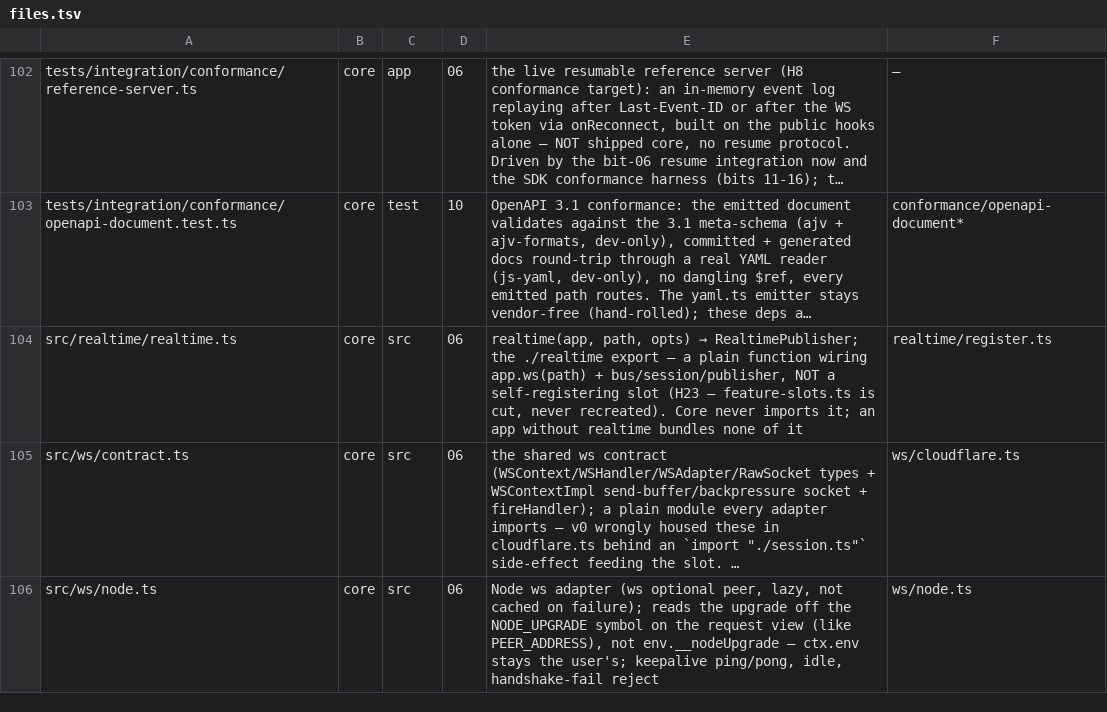
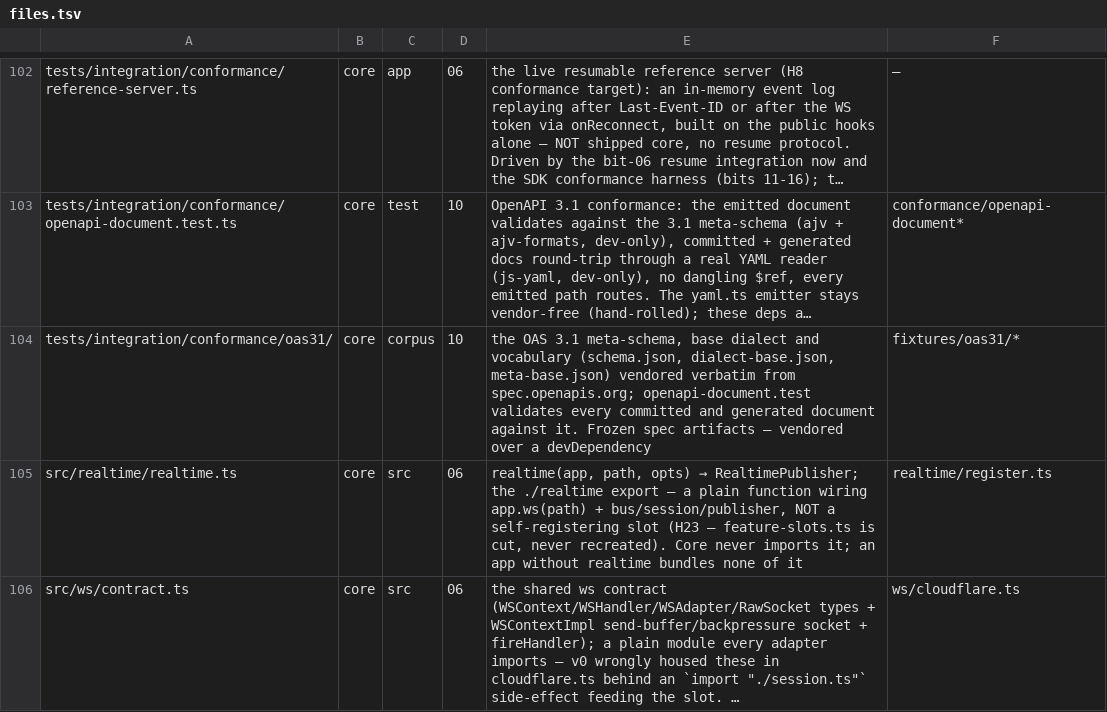
Before and after one commit to lovrozagar/honey, a TSV file: blueprint/files.tsv, drawn as a sheet; only a part is shown, gaps mark what is left out; the shorter side is filled out with more unchanged rows; long unchanged cells end in …; the diff names each change by its address in the sheet, - before the commit and + after, or states it on an @@ line.

Commit message:
docs(blueprint): row the vendored OAS 3.1 meta-schema fixtures (conformance)
schema.json/dialect-base.json/meta-base.json verbatim from spec.openapis.org,

vendored over a devDependency (frozen spec artifacts, v0 precedent).

```diff
--- a/blueprint/files.tsv
+++ b/blueprint/files.tsv
+row 104: tests/integration/conformance/oas31/ | core | corpus | 10 | the OAS 3.1 meta-schema, base dialect and vocabulary (schema.json, dialect-base.json, meta-base.json) vendored verbatim from spec.openapis.org; openapi-document.test validates every committed and generated document against it. Frozen spec artifacts — vendored over a devDependency | fixtures/oas31/*
```
